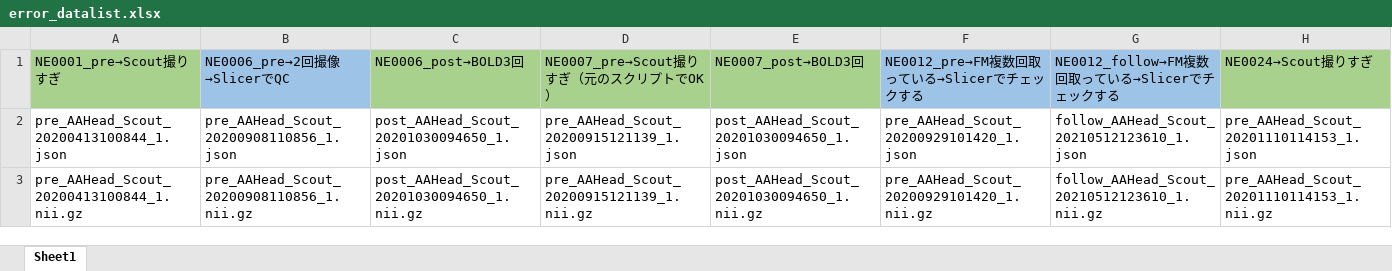
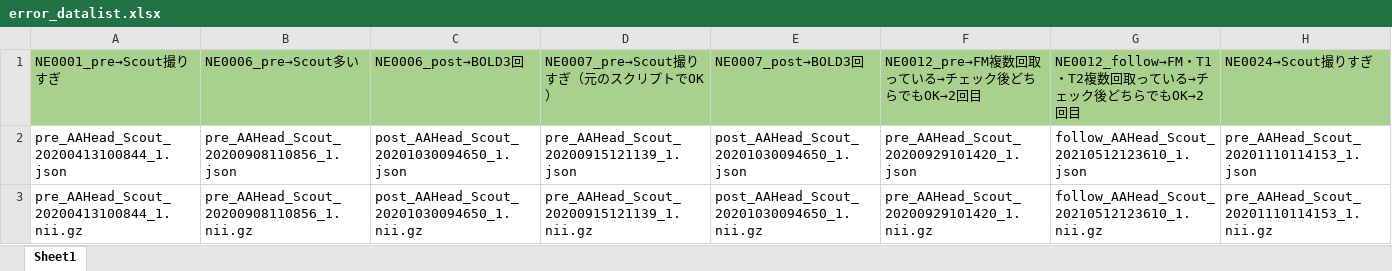
Before and after one commit to fumits/RID004, an Excel workbook: function/error_datalist.xlsx, sheet Sheet1, drawn as a sheet; only a part is shown; values as stored, in another font and other column widths than the file's, no borders; the diff covers the shown part only; the diff names each change by its address in the sheet, - before the commit and + after, or states it on an @@ line.

```diff
--- a/function/error_datalist.xlsx (sheet Sheet1)
+++ b/function/error_datalist.xlsx (sheet Sheet1)
-B1: NE0006_pre→2回撮像→SlicerでQC
+B1: NE0006_pre→Scout多い
-B1 fill: #9DC3E6
+B1 fill: #A9D18E
-F1: NE0012_pre→FM複数回取っている→Slicerでチェックする
+F1: NE0012_pre→FM複数回取っている→チェック後どちらでもOK→2回目
-F1:G1 fill: #9DC3E6
+F1:G1 fill: #A9D18E
-G1: NE0012_follow→FM複数回取っている→Slicerでチェックする
+G1: NE0012_follow→FM・T1・T2複数回取っている→チェック後どちらでもOK→2回目
```
Also changed, not shown: 58 removed rows and 50 edited cells elsewhere in this sheet, 3 other files.
